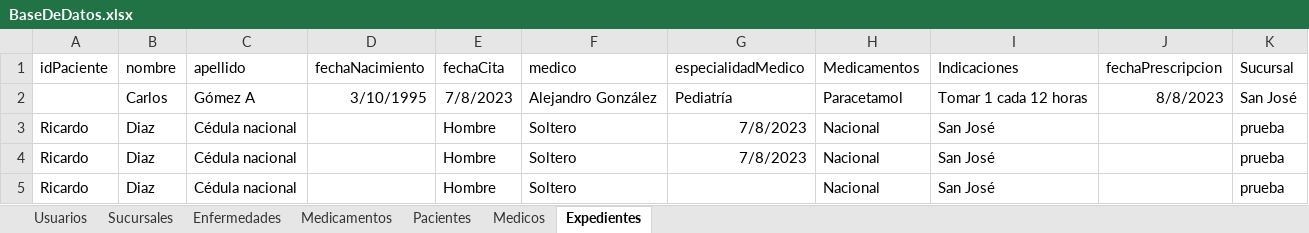
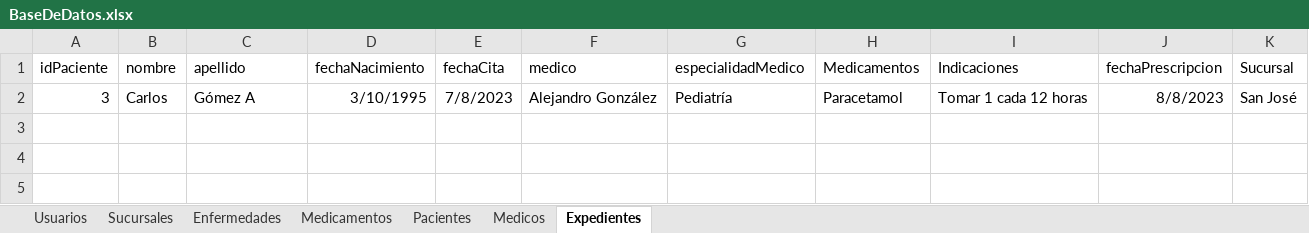
Before and after one commit to rdiazelx/Medical-App, an Excel workbook: Medical App/Uploads/BaseDeDatos.xlsx, sheet Expedientes, drawn as a sheet; values as stored, in another font and other column widths than the file's, no borders; the diff names each change by its address in the sheet, - before the commit and + after, or states it on an @@ line.

```diff
--- a/Medical App/Uploads/BaseDeDatos.xlsx (sheet Expedientes)
+++ b/Medical App/Uploads/BaseDeDatos.xlsx (sheet Expedientes)
-A2 (idPaciente): (empty)
+A2 (idPaciente): 3
-row 3: Ricardo | Diaz | Cédula nacional |  | Hombre | Soltero | 7/8/2023 | Nacional | San José |  | prueba
-row 4: Ricardo | Diaz | Cédula nacional |  | Hombre | Soltero | 7/8/2023 | Nacional | San José |  | prueba
-row 5: Ricardo | Diaz | Cédula nacional |  | Hombre | Soltero |  | Nacional | San José |  | prueba
```
Also changed, not shown: sheet Medicamentos, sheet Usuarios, sheet Pacientes, 1 other file.
